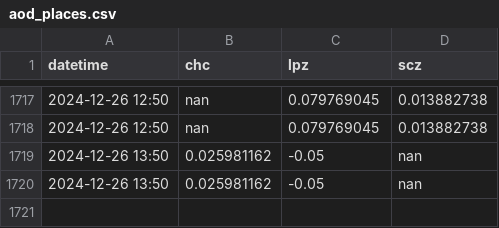
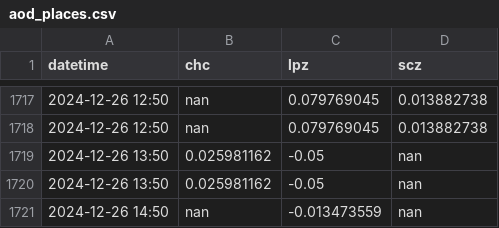
Before and after one commit to LudCano/aod_plotting, a CSV file: goes_scripts/aod_places.csv, drawn as a sheet; only a part is shown, gaps mark what is left out.

```diff
--- a/goes_scripts/aod_places.csv
+++ b/goes_scripts/aod_places.csv
@@ -1720 +1720,2 @@ datetime,chc,lpz,scz
 2024-12-26 13:50,0.025981162,-0.05,nan
+2024-12-26 14:50,nan,-0.013473559,nan
```
Also changed, not shown: 2 other files.
